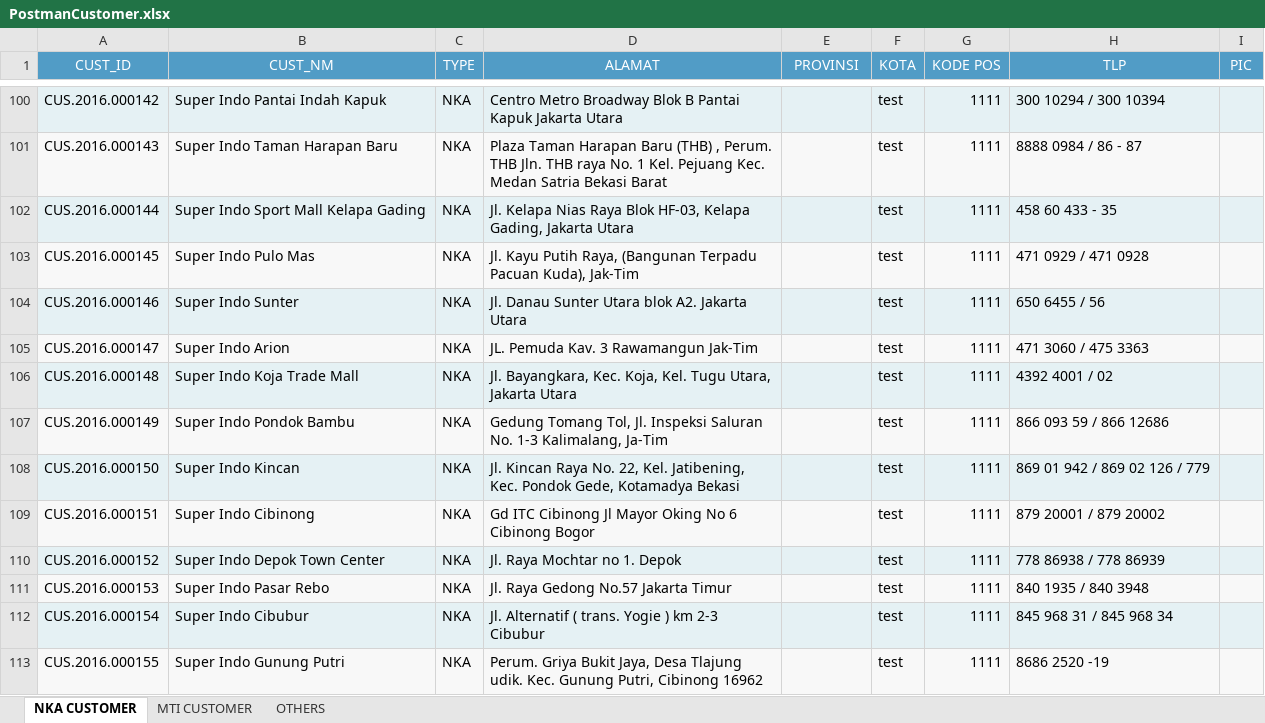
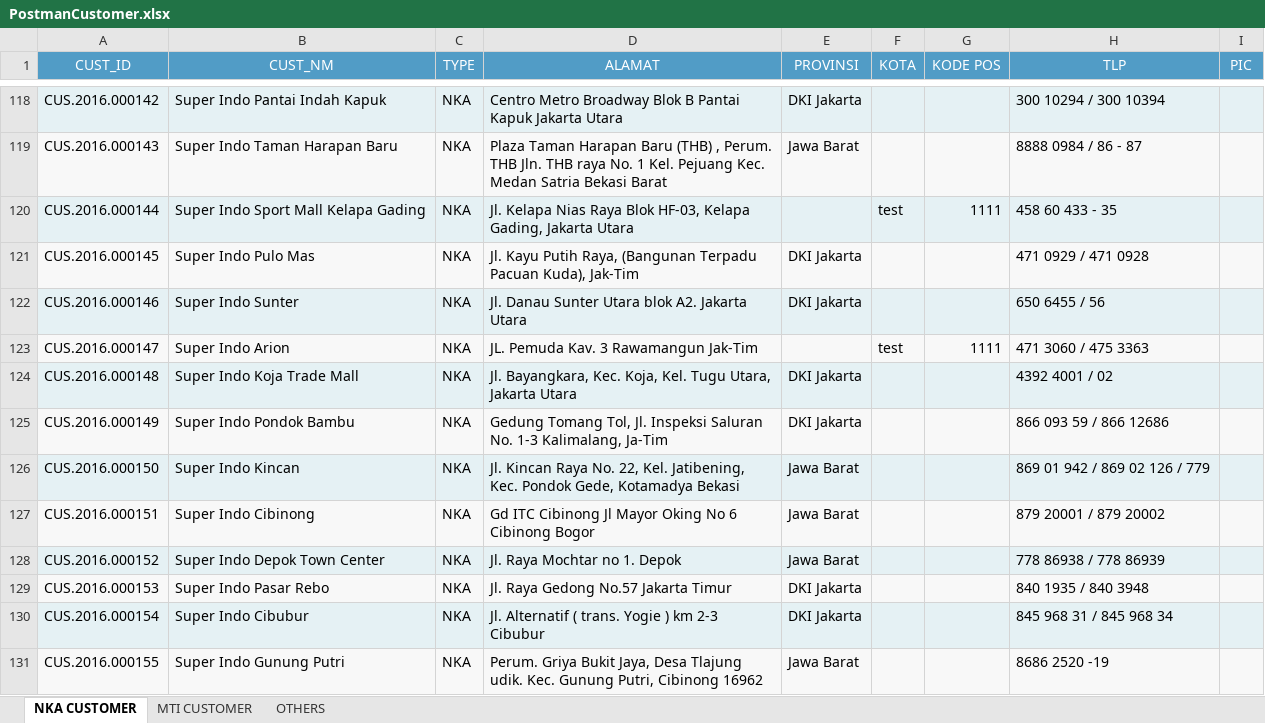
Before and after one commit to adem-team/advanced, an Excel workbook: lukisongroup/cronjob/temp/PostmanCustomer.xlsx, sheet NKA CUSTOMER, drawn as a sheet; only a part is shown, gaps mark what is left out; values as stored, in another font and other column widths than the file's, no borders; addresses are those after the commit; the diff covers the shown part only; the diff names each change by its address in the sheet, - before the commit and + after, or states it on an @@ line.

```diff
--- a/lukisongroup/cronjob/temp/PostmanCustomer.xlsx (sheet NKA CUSTOMER)
+++ b/lukisongroup/cronjob/temp/PostmanCustomer.xlsx (sheet NKA CUSTOMER)
-E118 (PROVINSI): (empty)
+E118 (PROVINSI): DKI Jakarta
-F118:F119 (KOTA): test
+F118:F119 (KOTA): (empty)
-G118:G119 (KODE POS): 1111
+G118:G119 (KODE POS): (empty)
-E119 (PROVINSI): (empty)
+E119 (PROVINSI): Jawa Barat
-E121:E122 (PROVINSI): (empty)
+E121:E122 (PROVINSI): DKI Jakarta
-F121:F122 (KOTA): test
+F121:F122 (KOTA): (empty)
-G121:G122 (KODE POS): 1111
+G121:G122 (KODE POS): (empty)
-E124:E125 (PROVINSI): (empty)
+E124:E125 (PROVINSI): DKI Jakarta
-F124:F131 (KOTA): test
+F124:F131 (KOTA): (empty)
-G124:G131 (KODE POS): 1111
+G124:G131 (KODE POS): (empty)
-E126:E128 (PROVINSI): (empty)
+E126:E128 (PROVINSI): Jawa Barat
-E129:E130 (PROVINSI): (empty)
+E129:E130 (PROVINSI): DKI Jakarta
-E131 (PROVINSI): (empty)
+E131 (PROVINSI): Jawa Barat
```
Also changed, not shown: 37 added rows and 153 edited cells elsewhere in this sheet, sheet OTHERS, sheet MTI CUSTOMER.
